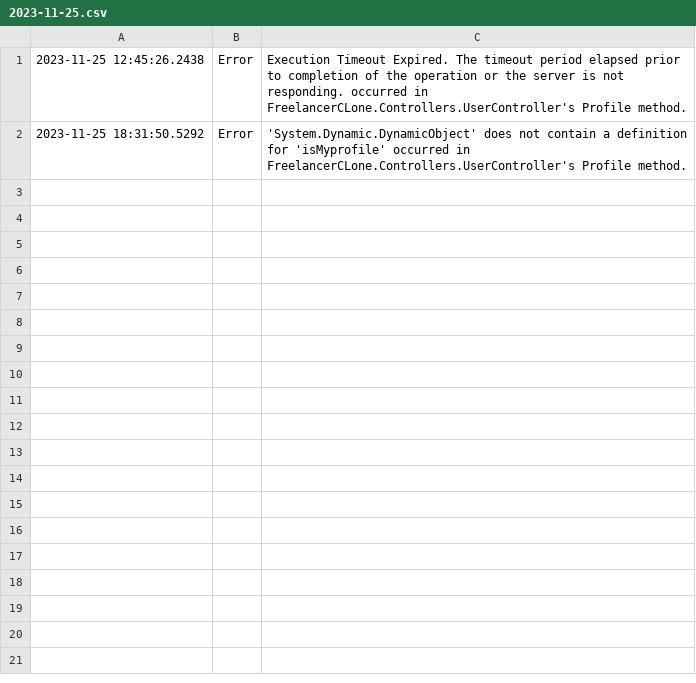
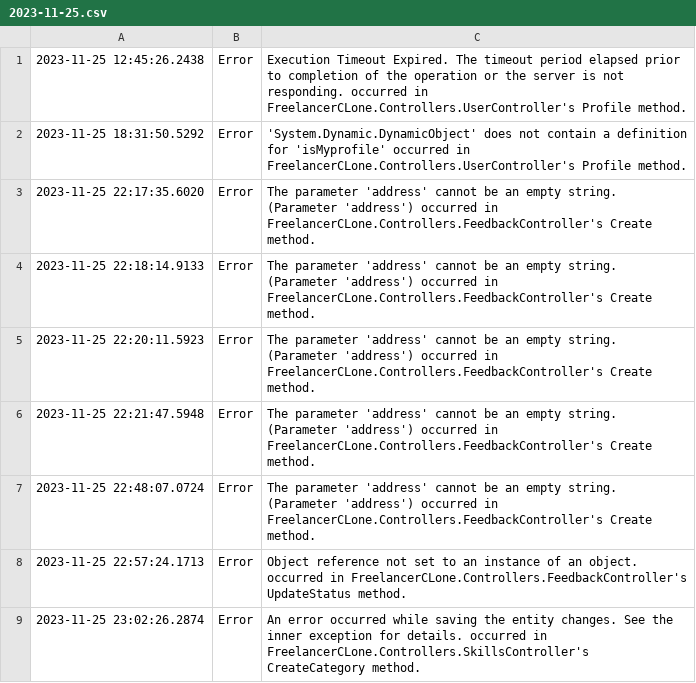
Before and after one commit to Umairnoor2398/SE-Theory-Project, a CSV file: FreelancerCLone/FreelancerCLone/bin/Debug/net6.0/logs/2023-11-25.csv, drawn as a sheet; the diff names each change by its address in the sheet, - before the commit and + after, or states it on an @@ line.

```diff
--- a/FreelancerCLone/FreelancerCLone/bin/Debug/net6.0/logs/2023-11-25.csv
+++ b/FreelancerCLone/FreelancerCLone/bin/Debug/net6.0/logs/2023-11-25.csv
+row 3: 2023-11-25 22:17:35.6020 | Error | The parameter 'address' cannot be an empty string. (Parameter 'address') occurred in FreelancerCLone.Controllers.FeedbackController's Create method.
+row 4: 2023-11-25 22:18:14.9133 | Error | The parameter 'address' cannot be an empty string. (Parameter 'address') occurred in FreelancerCLone.Controllers.FeedbackController's Create method.
+row 5: 2023-11-25 22:20:11.5923 | Error | The parameter 'address' cannot be an empty string. (Parameter 'address') occurred in FreelancerCLone.Controllers.FeedbackController's Create method.
+row 6: 2023-11-25 22:21:47.5948 | Error | The parameter 'address' cannot be an empty string. (Parameter 'address') occurred in FreelancerCLone.Controllers.FeedbackController's Create method.
+row 7: 2023-11-25 22:48:07.0724 | Error | The parameter 'address' cannot be an empty string. (Parameter 'address') occurred in FreelancerCLone.Controllers.FeedbackController's Create method.
+row 8: 2023-11-25 22:57:24.1713 | Error | Object reference not set to an instance of an object. occurred in FreelancerCLone.Controllers.FeedbackController's UpdateStatus method.
+row 9: 2023-11-25 23:02:26.2874 | Error | An error occurred while saving the entity changes. See the inner exception for details. occurred in FreelancerCLone.Controllers.SkillsController's CreateCategory method.
```
Also changed, not shown: 38 other files.
